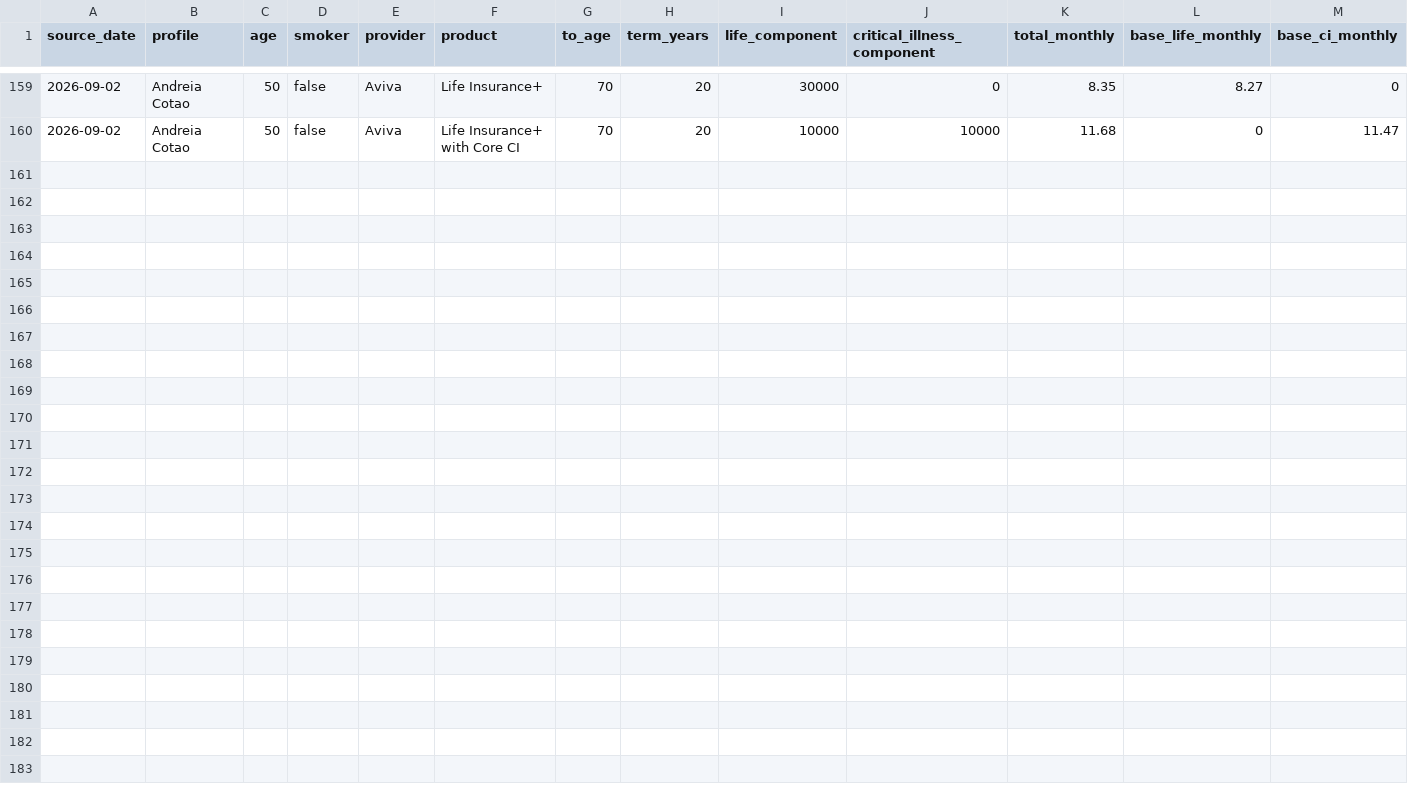
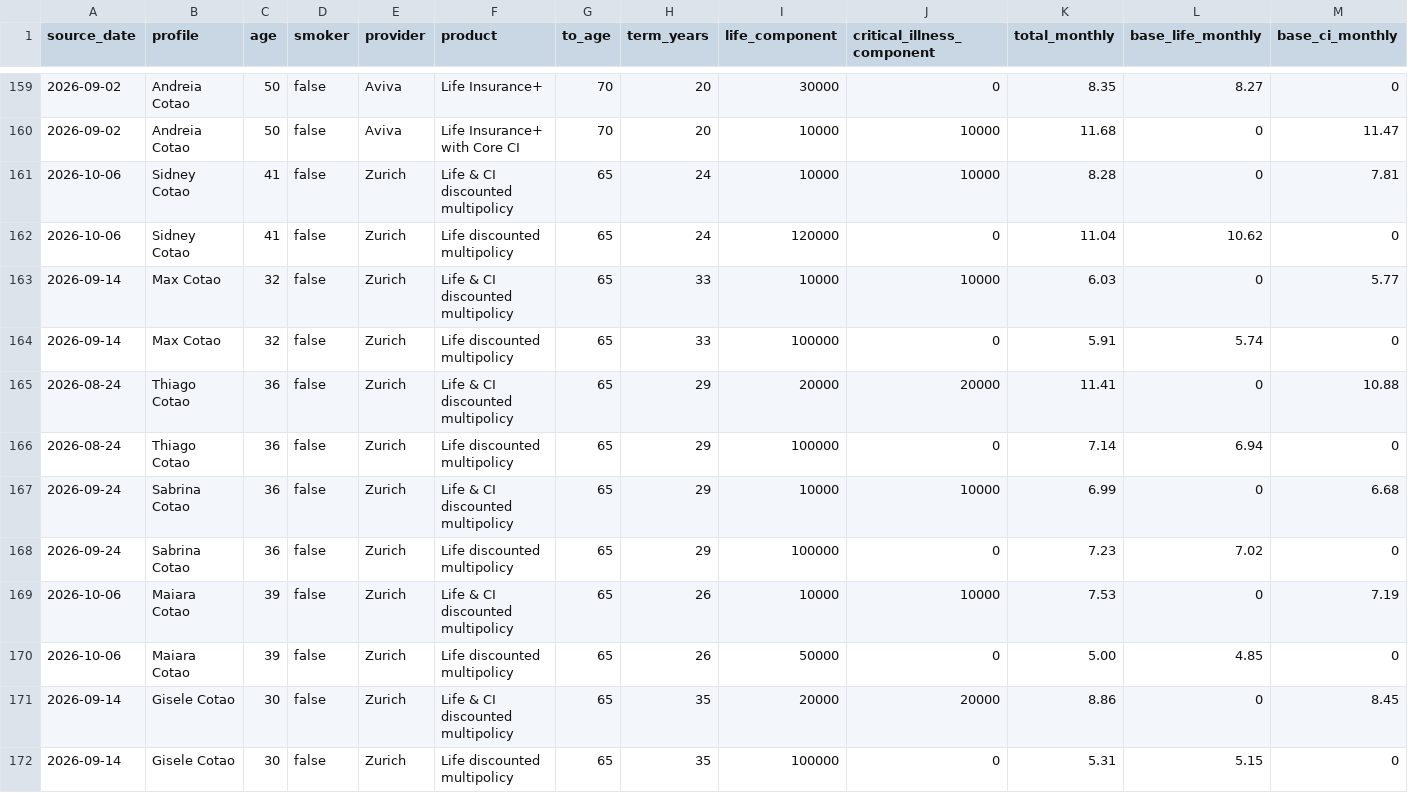
Before and after one commit to edusantospecomercial-byte/Cota-es, a CSV file: calculadora/data/illustration-validation-2026-11-19.csv, drawn as a sheet; only a part is shown, gaps mark what is left out; rows hold the shown columns only; the diff names each change by its address in the sheet, - before the commit and + after, or states it on an @@ line.

Commit message:
Calibrate Zurich multipolicy discounts

```diff
--- a/calculadora/data/illustration-validation-2026-11-19.csv
+++ b/calculadora/data/illustration-validation-2026-11-19.csv
+row 161: 2026-10-06 | Sidney Cotao | 41 | false | Zurich | Life & CI discounted multipolicy | 65 | 24 | 10000 | 10000 | 8.28 | 0 | 7.81
+row 162: 2026-10-06 | Sidney Cotao | 41 | false | Zurich | Life discounted multipolicy | 65 | 24 | 120000 | 0 | 11.04 | 10.62 | 0
+row 163: 2026-09-14 | Max Cotao | 32 | false | Zurich | Life & CI discounted multipolicy | 65 | 33 | 10000 | 10000 | 6.03 | 0 | 5.77
+row 164: 2026-09-14 | Max Cotao | 32 | false | Zurich | Life discounted multipolicy | 65 | 33 | 100000 | 0 | 5.91 | 5.74 | 0
+row 165: 2026-08-24 | Thiago Cotao | 36 | false | Zurich | Life & CI discounted multipolicy | 65 | 29 | 20000 | 20000 | 11.41 | 0 | 10.88
+row 166: 2026-08-24 | Thiago Cotao | 36 | false | Zurich | Life discounted multipolicy | 65 | 29 | 100000 | 0 | 7.14 | 6.94 | 0
+row 167: 2026-09-24 | Sabrina Cotao | 36 | false | Zurich | Life & CI discounted multipolicy | 65 | 29 | 10000 | 10000 | 6.99 | 0 | 6.68
+row 168: 2026-09-24 | Sabrina Cotao | 36 | false | Zurich | Life discounted multipolicy | 65 | 29 | 100000 | 0 | 7.23 | 7.02 | 0
+row 169: 2026-10-06 | Maiara Cotao | 39 | false | Zurich | Life & CI discounted multipolicy | 65 | 26 | 10000 | 10000 | 7.53 | 0 | 7.19
+row 170: 2026-10-06 | Maiara Cotao | 39 | false | Zurich | Life discounted multipolicy | 65 | 26 | 50000 | 0 | 5.00 | 4.85 | 0
+row 171: 2026-09-14 | Gisele Cotao | 30 | false | Zurich | Life & CI discounted multipolicy | 65 | 35 | 20000 | 20000 | 8.86 | 0 | 8.45
+row 172: 2026-09-14 | Gisele Cotao | 30 | false | Zurich | Life discounted multipolicy | 65 | 35 | 100000 | 0 | 5.31 | 5.15 | 0
```
Also changed, not shown: 2 other files.
